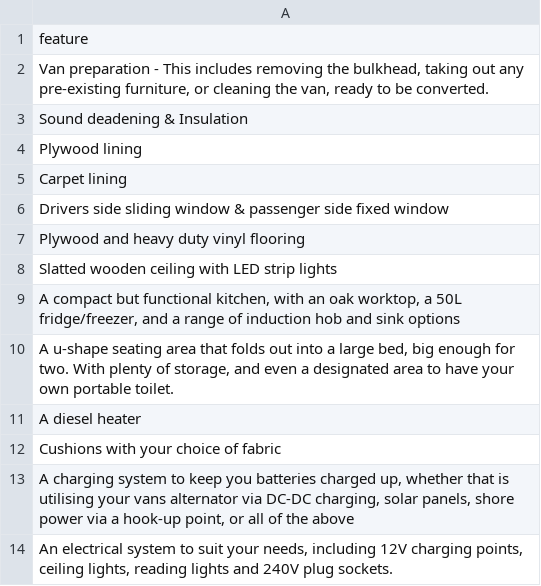
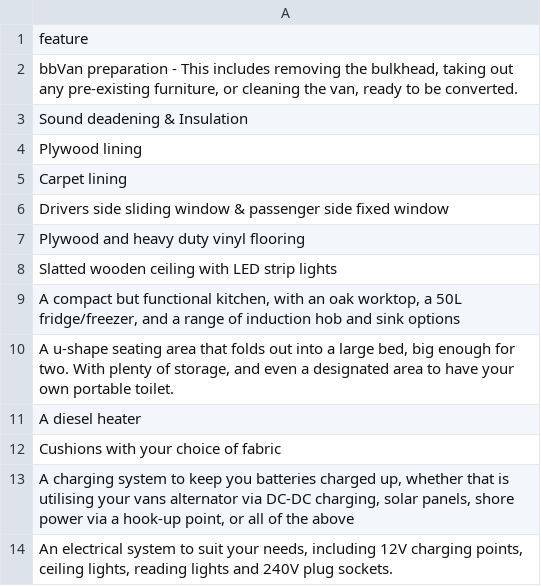
Before and after one commit to blacksheepcampersuk2/Belted, a CSV file: data/features/belted-ewe.csv, drawn as a sheet.

```diff
--- a/data/features/belted-ewe.csv
+++ b/data/features/belted-ewe.csv
@@ -1,3 +1,3 @@
 feature
-"Van preparation - This includes removing the bulkhead, taking out any pre-existing furniture, or cleaning the van, ready to be converted."
+" bbVan preparation - This includes removing the bulkhead, taking out any pre-existing furniture, or cleaning the van, ready to be converted."
 "Sound deadening & Insulation"
```
